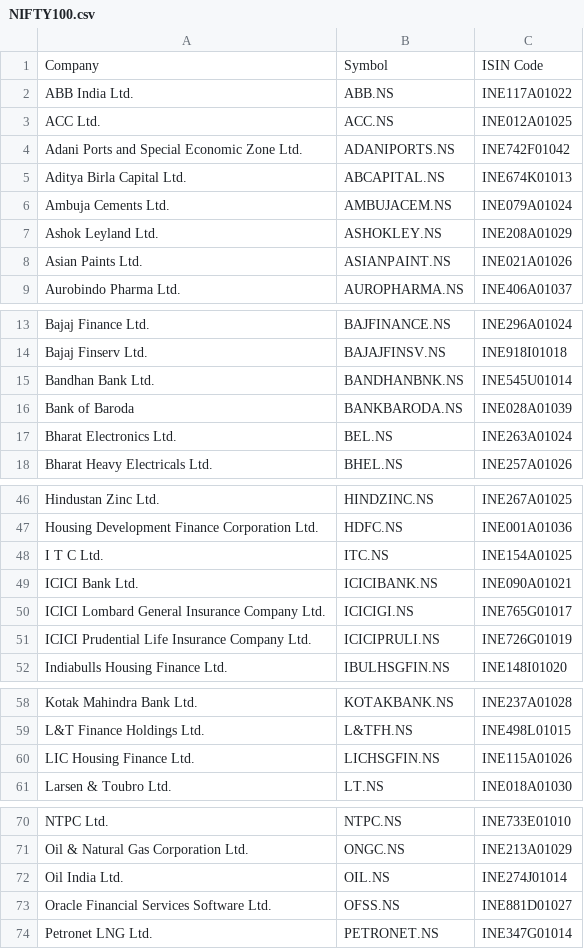
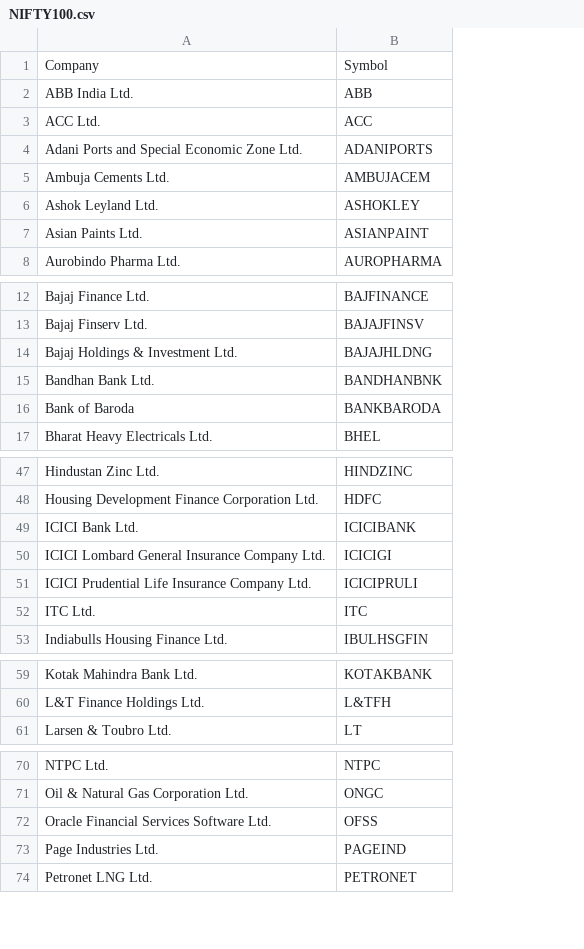
Before and after one commit to hazeyblu/NSE_Yahoo_tickers, a CSV file: NIFTY100.csv, drawn as a sheet; only a part is shown, gaps mark what is left out; removed rows and columns are numbered as before the commit, all else as after; the diff covers the shown part only; the diff names each change by its address in the sheet, - before the commit and + after, or states it on an @@ line.

Commit message:
Update NIFTY100.csv

```diff
--- a/NIFTY100.csv
+++ b/NIFTY100.csv
-column B, rows 1-4: Symbol | ABB.NS | ACC.NS | ADANIPORTS.NS; rows 6-9: AMBUJACEM.NS | ASHOKLEY.NS | ASIANPAINT.NS | AUROPHARMA.NS; rows 13-16: BAJFINANCE.NS | BAJAJFINSV.NS | BANDHANBNK.NS | BANKBARODA.NS; row 18: BHEL.NS; rows 46-47: HINDZINC.NS | HDFC.NS; rows 49-52: ICICIBANK.NS | ICICIGI.NS | ICICIPRULI.NS | IBULHSGFIN.NS; rows 58-59: KOTAKBANK.NS | L&TFH.NS; row 61: LT.NS; rows 70-71: NTPC.NS | ONGC.NS; rows 73-74: OFSS.NS | PETRONET.NS
-column C, rows 1-4: ISIN Code | INE117A01022 | INE012A01025 | INE742F01042; rows 6-9: INE079A01024 | INE208A01029 | INE021A01026 | INE406A01037; rows 13-16: INE296A01024 | INE918I01018 | INE545U01014 | INE028A01039; row 18: INE257A01026; rows 46-47: INE267A01025 | INE001A01036; rows 49-52: INE090A01021 | INE765G01017 | INE726G01019 | INE148I01020; rows 58-59: INE237A01028 | INE498L01015; row 61: INE018A01030; rows 70-71: INE733E01010 | INE213A01029; rows 73-74: INE881D01027 | INE347G01014
+column B, rows 1-8: Symbol | ABB | ACC | ADANIPORTS | AMBUJACEM | ASHOKLEY | ASIANPAINT | AUROPHARMA; rows 12-13: BAJFINANCE | BAJAJFINSV; rows 15-17: BANDHANBNK | BANKBARODA | BHEL; rows 47-51: HINDZINC | HDFC | ICICIBANK | ICICIGI | ICICIPRULI; row 53: IBULHSGFIN; rows 59-61: KOTAKBANK | L&TFH | LT; rows 70-72: NTPC | ONGC | OFSS; row 74: PETRONET
-row 5: Aditya Birla Capital Ltd. | ABCAPITAL.NS | INE674K01013
+row 14: Bajaj Holdings & Investment Ltd. | BAJAJHLDNG
-row 17: Bharat Electronics Ltd. | BEL.NS | INE263A01024
-row 48: I T C Ltd. | ITC.NS | INE154A01025
+row 52: ITC Ltd. | ITC
-row 60: LIC Housing Finance Ltd. | LICHSGFIN.NS | INE115A01026
-row 72: Oil India Ltd. | OIL.NS | INE274J01014
+row 73: Page Industries Ltd. | PAGEIND
```
Also changed, not shown: 5 added rows and 1 removed row elsewhere in this file.
